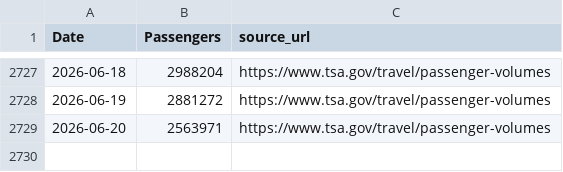
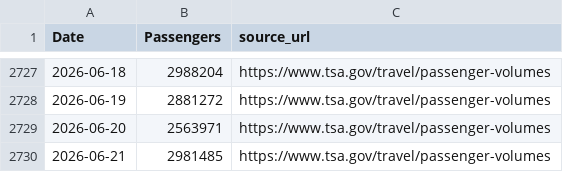
Before and after one commit to nolanwu10/tsa-passenger-forecasting-dashboard, a CSV file: data/raw/tsa_passenger_data.csv, drawn as a sheet; only a part is shown, gaps mark what is left out; the diff names each change by its address in the sheet, - before the commit and + after, or states it on an @@ line.

```diff
--- a/data/raw/tsa_passenger_data.csv
+++ b/data/raw/tsa_passenger_data.csv
+row 2730: 2026-06-21 | 2981485 | https://www.tsa.gov/travel/passenger-volumes
```
